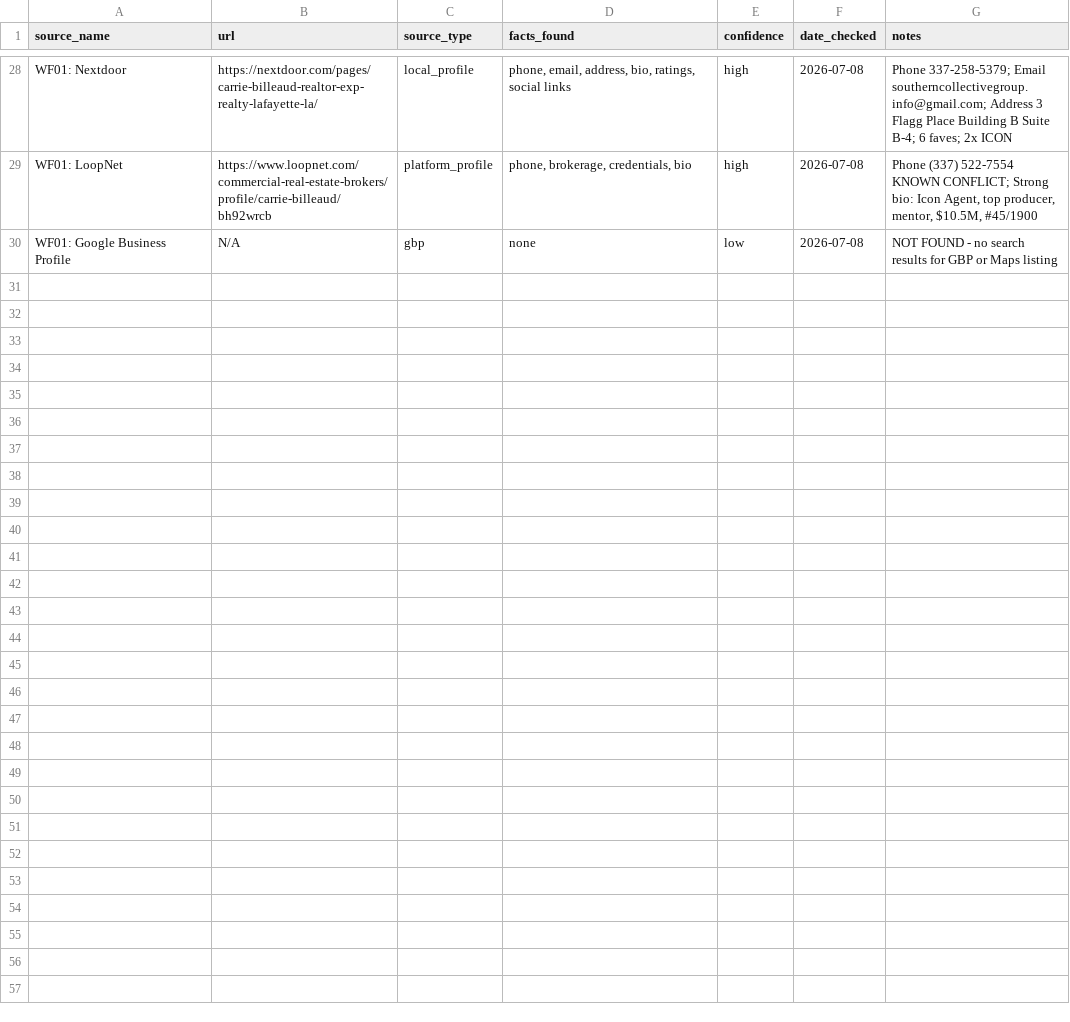
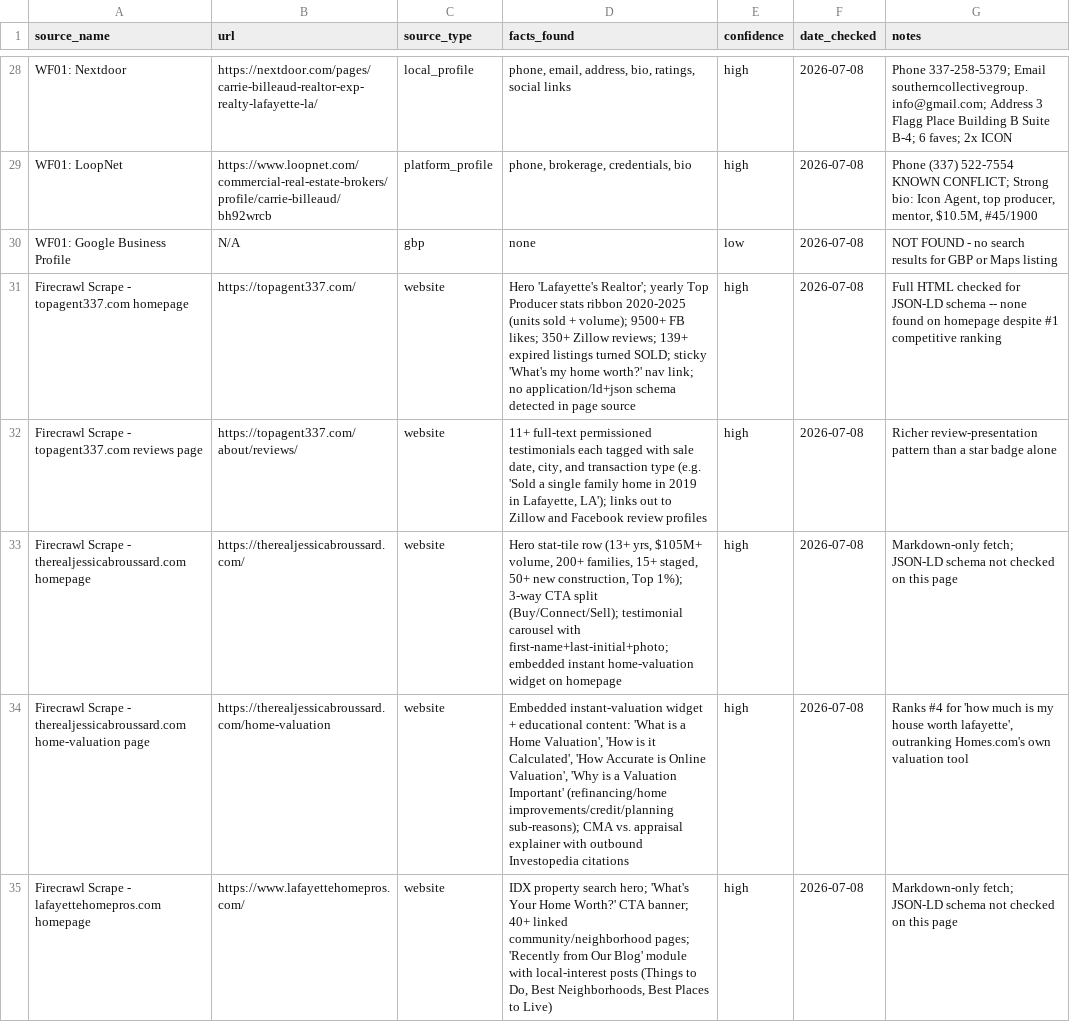
Before and after one commit to Departure7040/CarriesWebsite, a CSV file: data/source_log.csv, drawn as a sheet; only a part is shown, gaps mark what is left out; the diff covers the shown part only; the diff names each change by its address in the sheet, - before the commit and + after, or states it on an @@ line.

```diff
--- a/data/source_log.csv
+++ b/data/source_log.csv
+row 31: Firecrawl Scrape - topagent337.com homepage | https://topagent337.com/ | website | Hero 'Lafayette's Realtor'; yearly Top Producer stats ribbon 2020-2025 (units sold + volume); 9500+ FB likes; 350+ Zillow reviews; 139+ expired listings turned SOLD; sticky 'What's my home worth?' nav link; no application/ld+json schema detected in page source | high | 2026-07-08 | Full HTML checked for JSON-LD schema -- none found on homepage despite #1 competitive ranking
+row 32: Firecrawl Scrape - topagent337.com reviews page | https://topagent337.com/about/reviews/ | website | 11+ full-text permissioned testimonials each tagged with sale date, city, and transaction type (e.g. 'Sold a single family home in 2019 in Lafayette, LA'); links out to Zillow and Facebook review profiles | high | 2026-07-08 | Richer review-presentation pattern than a star badge alone
+row 33: Firecrawl Scrape - therealjessicabroussard.com homepage | https://therealjessicabroussard.com/ | website | Hero stat-tile row (13+ yrs, $105M+ volume, 200+ families, 15+ staged, 50+ new construction, Top 1%); 3-way CTA split (Buy/Connect/Sell); testimonial carousel with first-name+last-initial+photo; embedded instant home-valuation widget on homepage | high | 2026-07-08 | Markdown-only fetch; JSON-LD schema not checked on this page
+row 34: Firecrawl Scrape - therealjessicabroussard.com home-valuation page | https://therealjessicabroussard.com/home-valuation | website | Embedded instant-valuation widget + educational content: 'What is a Home Valuation', 'How is it Calculated', 'How Accurate is Online Valuation', 'Why is a Valuation Important' (refinancing/home improvements/credit/planning sub-reasons); CMA vs. appraisal explainer with outbound Investopedia citations | high | 2026-07-08 | Ranks #4 for 'how much is my house worth lafayette', outranking Homes.com's own valuation tool
+row 35: Firecrawl Scrape - lafayettehomepros.com homepage | https://www.lafayettehomepros.com/ | website | IDX property search hero; 'What's Your Home Worth?' CTA banner; 40+ linked community/neighborhood pages; 'Recently from Our Blog' module with local-interest posts (Things to Do, Best Neighborhoods, Best Places to Live) | high | 2026-07-08 | Markdown-only fetch; JSON-LD schema not checked on this page
```
Also changed, not shown: 5 added rows elsewhere in this file, data/competitor_snapshot.csv, 1 other file.
